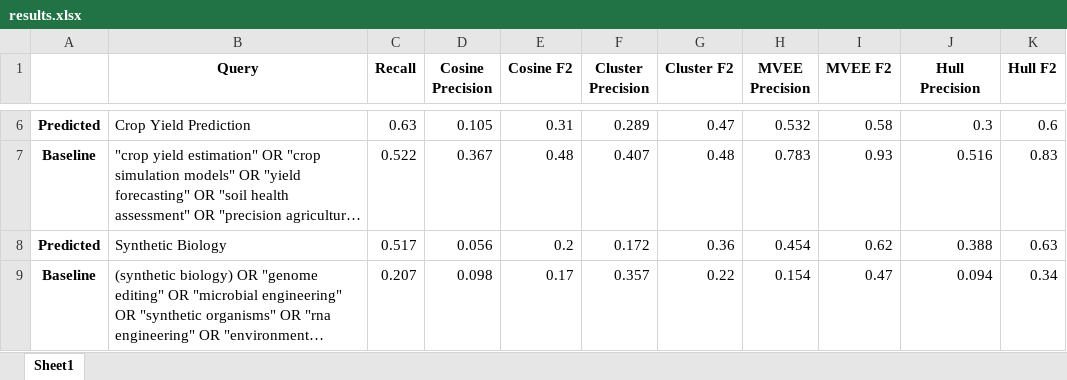
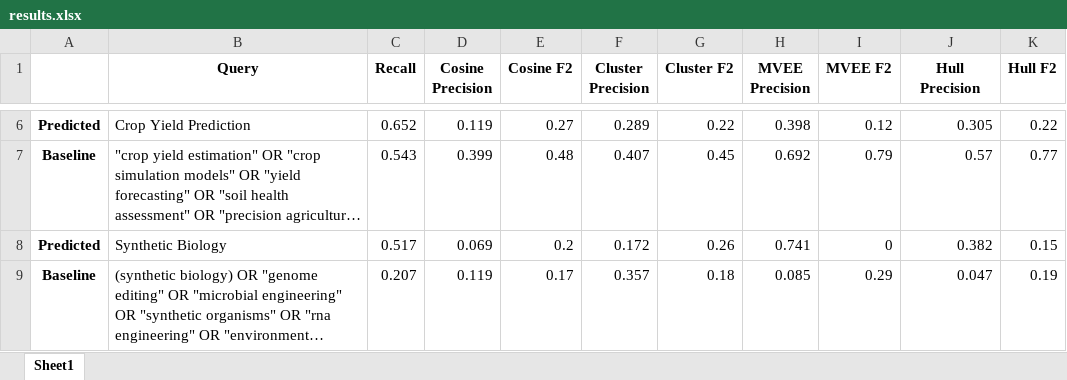
Before and after one commit to Mohammadsaknini/LitQEval, an Excel workbook: results.xlsx, sheet Sheet1, drawn as a sheet; only a part is shown, gaps mark what is left out; long unchanged cells end in …; values as stored, in another font and other column widths than the file's, no borders; the diff covers the shown part only; the diff names each change by its address in the sheet, - before the commit and + after, or states it on an @@ line.

```diff
--- a/results.xlsx (sheet Sheet1)
+++ b/results.xlsx (sheet Sheet1)
-C6 (Recall): 0.63
+C6 (Recall): 0.652
-D6 (Cosine Precision): 0.105
+D6 (Cosine Precision): 0.119
-E6 (Cosine F2): 0.31
+E6 (Cosine F2): 0.27
-G6 (Cluster F2): 0.47
+G6 (Cluster F2): 0.22
-H6 (MVEE Precision): 0.532
+H6 (MVEE Precision): 0.398
-I6 (MVEE F2): 0.58
+I6 (MVEE F2): 0.12
-J6 (Hull Precision): 0.3
+J6 (Hull Precision): 0.305
-K6 (Hull F2): 0.6
+K6 (Hull F2): 0.22
-C7 (Recall): 0.522
+C7 (Recall): 0.543
-D7 (Cosine Precision): 0.367
+D7 (Cosine Precision): 0.399
-G7 (Cluster F2): 0.48
+G7 (Cluster F2): 0.45
-H7 (MVEE Precision): 0.783
+H7 (MVEE Precision): 0.692
-I7 (MVEE F2): 0.93
+I7 (MVEE F2): 0.79
-J7 (Hull Precision): 0.516
+J7 (Hull Precision): 0.57
-K7 (Hull F2): 0.83
+K7 (Hull F2): 0.77
-D8 (Cosine Precision): 0.056
+D8 (Cosine Precision): 0.069
-G8 (Cluster F2): 0.36
+G8 (Cluster F2): 0.26
-H8 (MVEE Precision): 0.454
+H8 (MVEE Precision): 0.741
-I8 (MVEE F2): 0.62
+I8 (MVEE F2): 0
-J8 (Hull Precision): 0.388
+J8 (Hull Precision): 0.382
-K8 (Hull F2): 0.63
+K8 (Hull F2): 0.15
-D9 (Cosine Precision): 0.098
+D9 (Cosine Precision): 0.119
-G9 (Cluster F2): 0.22
+G9 (Cluster F2): 0.18
-H9 (MVEE Precision): 0.154
+H9 (MVEE Precision): 0.085
-I9 (MVEE F2): 0.47
+I9 (MVEE F2): 0.29
-J9 (Hull Precision): 0.094
+J9 (Hull Precision): 0.047
-K9 (Hull F2): 0.34
+K9 (Hull F2): 0.19
```
Also changed, not shown: 2 removed rows and 190 edited cells elsewhere in this sheet, 6 other files.
